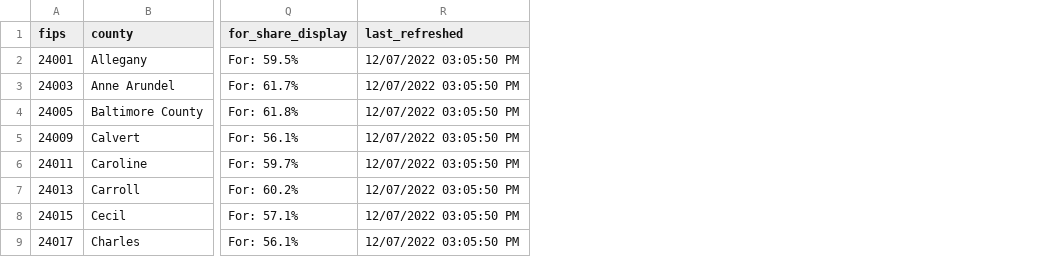
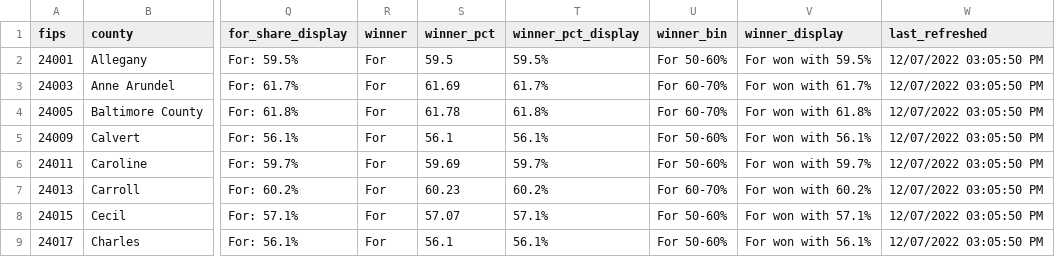
Before and after one commit to Sammyliu0606/midterm_result, a CSV file: data/live/flourish/flourish_q3_map.csv, drawn as a sheet; only a part is shown, gaps mark what is left out; the diff names each change by its address in the sheet, - before the commit and + after, or states it on an @@ line.

Commit message:
Add winner's vote-share columns to question maps

```diff
--- a/data/live/flourish/flourish_q3_map.csv
+++ b/data/live/flourish/flourish_q3_map.csv
+column R (winner), rows 2-9: all For
+column S (winner_pct), rows 2-9: 59.5 | 61.69 | 61.78 | 56.1 | 59.69 | 60.23 | 57.07 | 56.1
+column T (winner_pct_display), rows 2-9: 59.5% | 61.7% | 61.8% | 56.1% | 59.7% | 60.2% | 57.1% | 56.1%
+column U (winner_bin), rows 2-9: For 50-60% | For 60-70% | For 60-70% | For 50-60% | For 50-60% | For 60-70% | For 50-60% | For 50-60%
+column V (winner_display), rows 2-9: For won with 59.5% | For won with 61.7% | For won with 61.8% | For won with 56.1% | For won with 59.7% | For won with 60.2% | For won with 57.1% | For won with 56.1%
```
Also changed, not shown: data/live/flourish/flourish_q1_map.csv, data/live/flourish/flourish_q2_map.csv, 1 other file.
